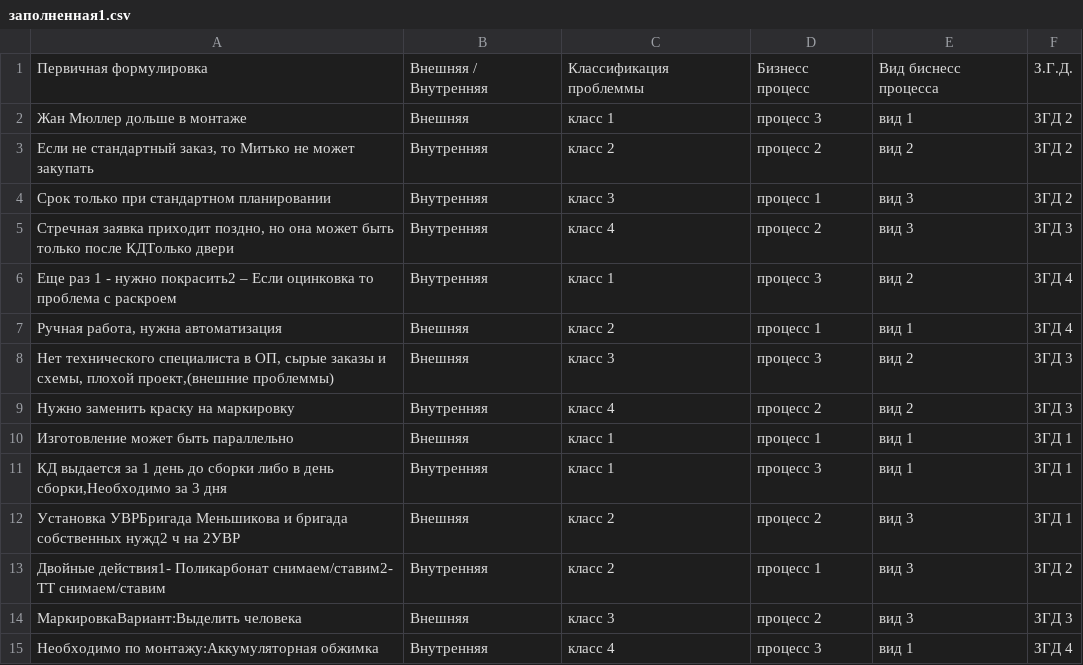
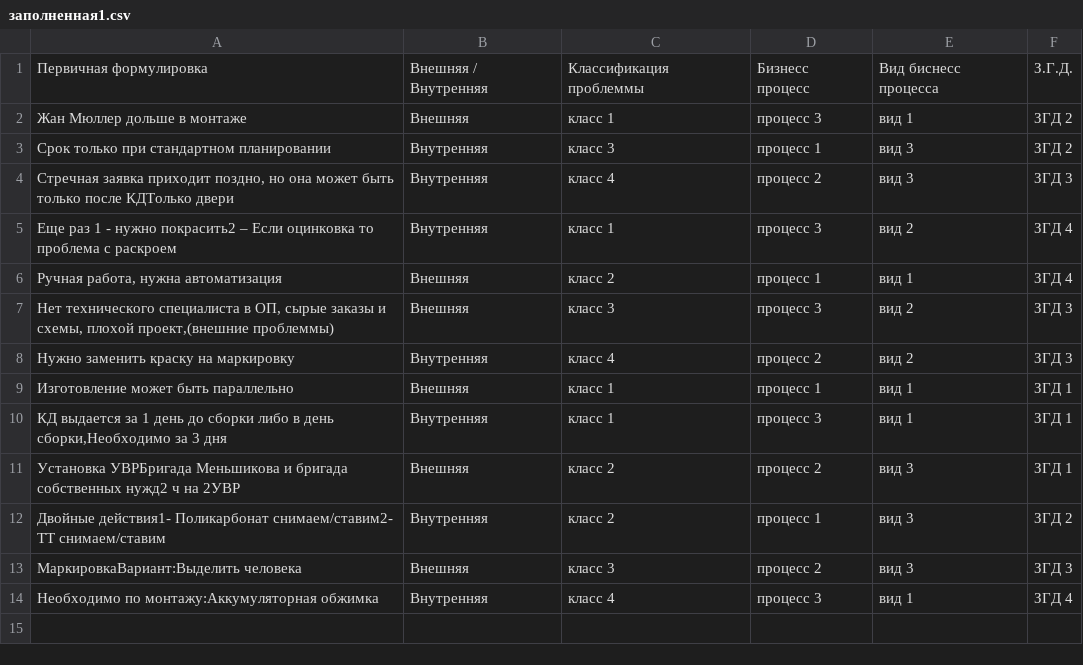
Before and after one commit to TimurKarev/chui_demo, a CSV file: заполненная1.csv, drawn as a sheet.

```diff
--- a/заполненная1.csv
+++ b/заполненная1.csv
@@ -2,3 +2,2 @@
 Жан Мюллер дольше в монтаже,Внешняя,класс 1,процесс 3,вид 1,ЗГД 2
-"Если не стандартный заказ, то Митько не может закупать",Внутренняя,класс 2,процесс 2,вид 2,ЗГД 2
 Срок только при стандартном планировании,Внутренняя,класс 3,процесс 1,вид 3,ЗГД 2
```
Also changed, not shown: 4 other files.
